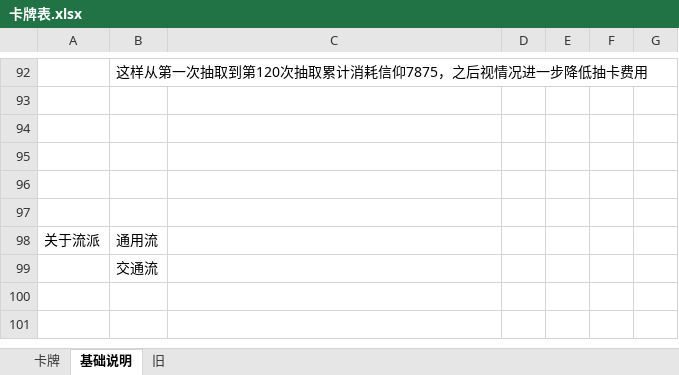
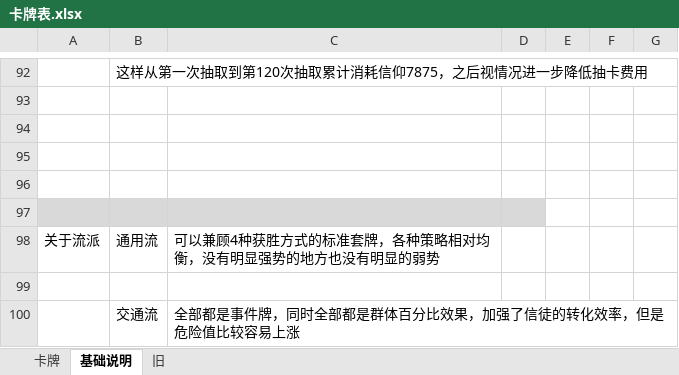
Before and after one commit to 3278143200zxy/2025gamejam, an Excel workbook: luban/卡牌表.xlsx, sheet 基础说明, drawn as a sheet; only a part is shown, gaps mark what is left out; values as stored, in another font and other column widths than the file's, no borders; the diff names each change by its address in the sheet, - before the commit and + after, or states it on an @@ line.

```diff
--- a/luban/卡牌表.xlsx (sheet 基础说明)
+++ b/luban/卡牌表.xlsx (sheet 基础说明)
-A97:D97 fill: none
+A97:D97 fill: #D9D9D9
-C98: (empty)
+C98: 可以兼顾4种获胜方式的标准套牌，各种策略相对均衡，没有明显强势的地方也没有明显的弱势
-B99: 交通流
+B99: (empty)
+row 100:  | 交通流 | 全部都是事件牌，同时全部都是群体百分比效果，加强了信徒的转化效率，但是危险值比较容易上涨
```
Also changed, not shown: sheet 卡牌, 1 other file.
